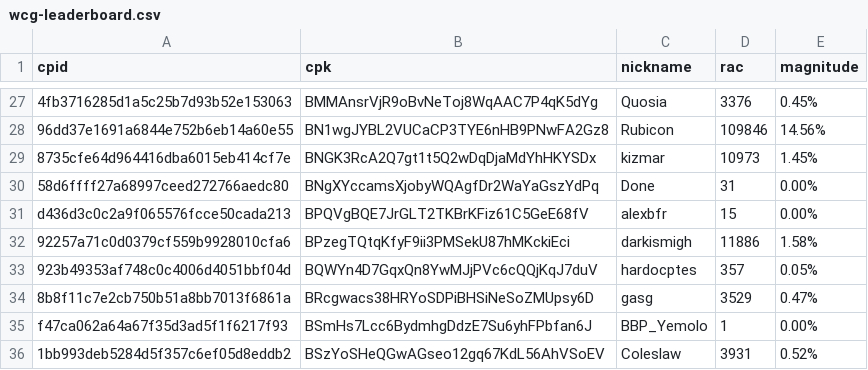
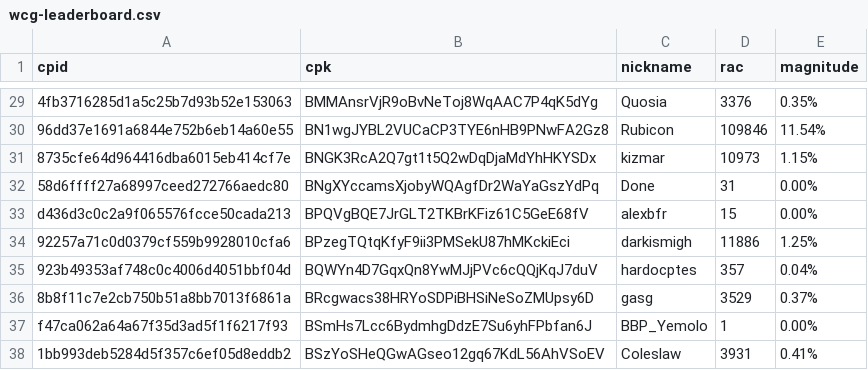
Before and after one commit to biblepay-community/bbp_stats, a CSV file: wcg-leaderboard.csv, drawn as a sheet; only a part is shown, gaps mark what is left out; addresses are those after the commit; the diff covers the shown part only; the diff names each change by its address in the sheet, - before the commit and + after, or states it on an @@ line.

```diff
--- a/wcg-leaderboard.csv
+++ b/wcg-leaderboard.csv
-E29 (magnitude): 0.45%
+E29 (magnitude): 0.35%
-E30 (magnitude): 14.56%
+E30 (magnitude): 11.54%
-E31 (magnitude): 1.45%
+E31 (magnitude): 1.15%
-E34 (magnitude): 1.58%
+E34 (magnitude): 1.25%
-E35 (magnitude): 0.05%
+E35 (magnitude): 0.04%
-E36 (magnitude): 0.47%
+E36 (magnitude): 0.37%
-E38 (magnitude): 0.52%
+E38 (magnitude): 0.41%
```
Also changed, not shown: 2 added rows and 22 edited cells elsewhere in this file, dwssummary.csv, reward.csv, 1 other file.
